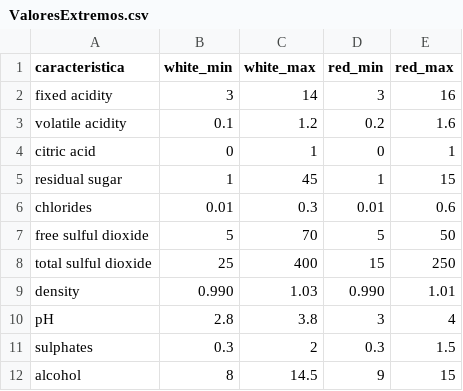
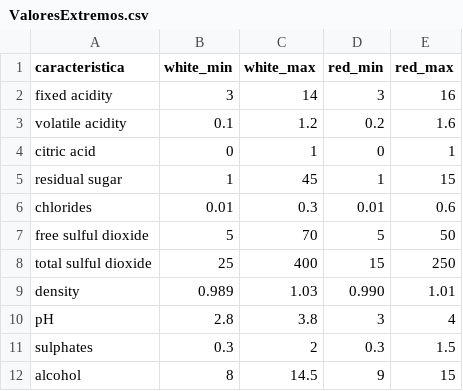
Before and after one commit to eugeinga/CODER-DataScienceII, a CSV file: DATASET/ValoresExtremos.csv, drawn as a sheet.

Commit message:
Update ValoresExtremos.csv

```diff
--- a/DATASET/ValoresExtremos.csv
+++ b/DATASET/ValoresExtremos.csv
@@ -8,3 +8,3 @@ free sulful dioxide,5,70,5,50
 total sulful dioxide,25,400,15,250
-density,0.990,1.03,0.990,1.01
+density,0.989,1.03,0.990,1.01
 pH,2.8,3.8,3,4
```
